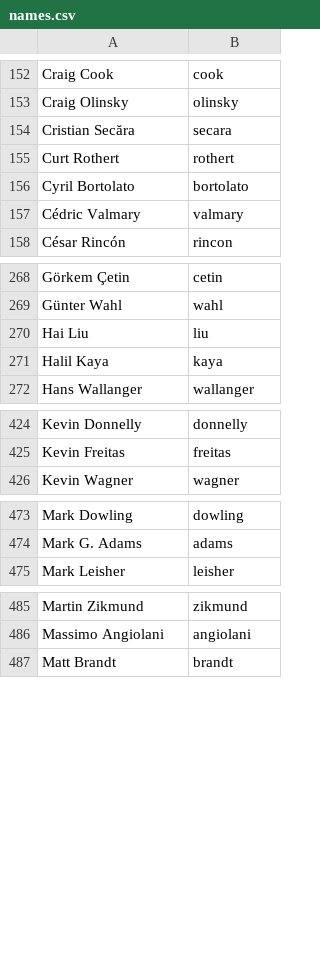
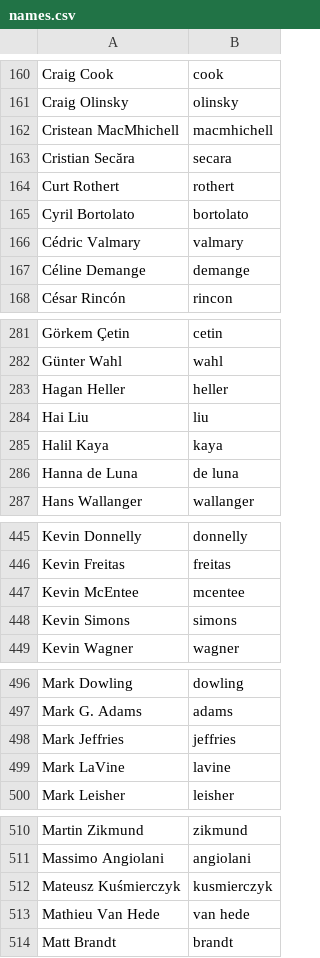
Before and after one commit to twse/random-stuff, a CSV file: names.csv, drawn as a sheet; only a part is shown, gaps mark what is left out; the diff covers the shown part only; the diff names each change by its address in the sheet, - before the commit and + after, or states it on an @@ line.

```diff
--- a/names.csv
+++ b/names.csv
+row 162: Cristean MacMhichell | macmhichell
+row 167: Céline Demange | demange
+row 283: Hagan Heller | heller
+row 286: Hanna de Luna | de luna
+row 447: Kevin McEntee | mcentee
+row 448: Kevin Simons | simons
+row 498: Mark Jeffries | jeffries
+row 499: Mark LaVine | lavine
+row 512: Mateusz Kuśmierczyk | kusmierczyk
+row 513: Mathieu Van Hede | van hede
```
Also changed, not shown: 27 added rows, 4 removed rows, 1 moved row and 1 edited cell elsewhere in this file.
